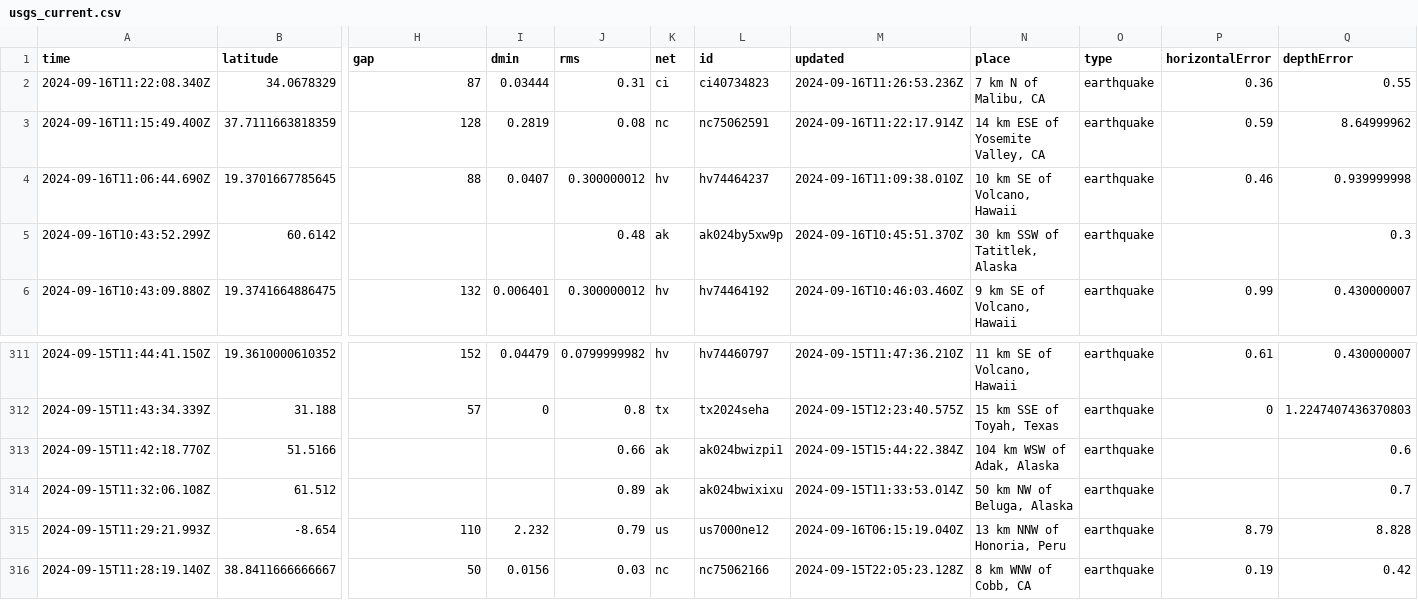
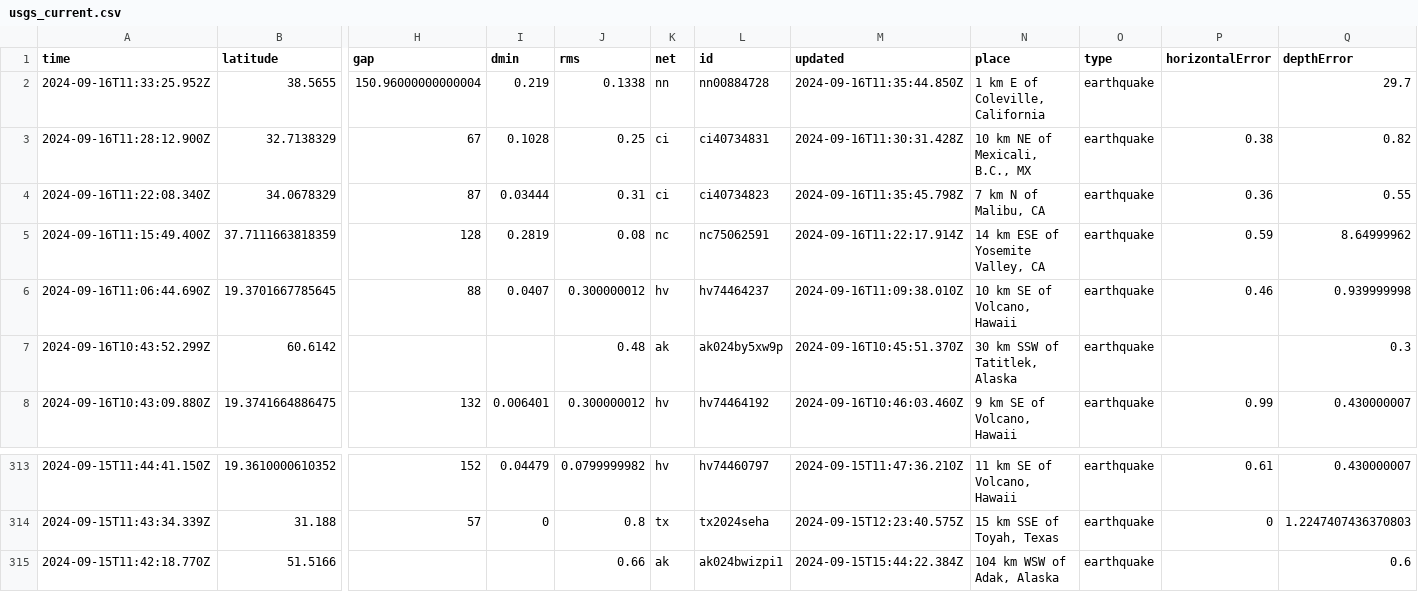
Before and after one commit to HowardTan-repo/demo-github-actions, a CSV file: usgs_current.csv, drawn as a sheet; only a part is shown, gaps mark what is left out; removed rows and columns are numbered as before the commit, all else as after; rows hold the shown columns only; the diff names each change by its address in the sheet, - before the commit and + after, or states it on an @@ line.

```diff
--- a/usgs_current.csv
+++ b/usgs_current.csv
+row 2: 2024-09-16T11:33:25.952Z | 38.5655 | 150.96000000000004 | 0.219 | 0.1338 | nn | nn00884728 | 2024-09-16T11:35:44.850Z | 1 km E of Coleville, California | earthquake |  | 29.7
+row 3: 2024-09-16T11:28:12.900Z | 32.7138329 | 67 | 0.1028 | 0.25 | ci | ci40734831 | 2024-09-16T11:30:31.428Z | 10 km NE of Mexicali, B.C., MX | earthquake | 0.38 | 0.82
-M4 (updated): 2024-09-16T11:26:53.236Z
+M4 (updated): 2024-09-16T11:35:45.798Z
-row 314: 2024-09-15T11:32:06.108Z | 61.512 |  |  | 0.89 | ak | ak024bwixixu | 2024-09-15T11:33:53.014Z | 50 km NW of Beluga, Alaska | earthquake |  | 0.7
-row 315: 2024-09-15T11:29:21.993Z | -8.654 | 110 | 2.232 | 0.79 | us | us7000ne12 | 2024-09-16T06:15:19.040Z | 13 km NNW of Honoria, Peru | earthquake | 8.79 | 8.828
-row 316: 2024-09-15T11:28:19.140Z | 38.8411666666667 | 50 | 0.0156 | 0.03 | nc | nc75062166 | 2024-09-15T22:05:23.128Z | 8 km WNW of Cobb, CA | earthquake | 0.19 | 0.42
```
Also changed, not shown: 1 other file.
